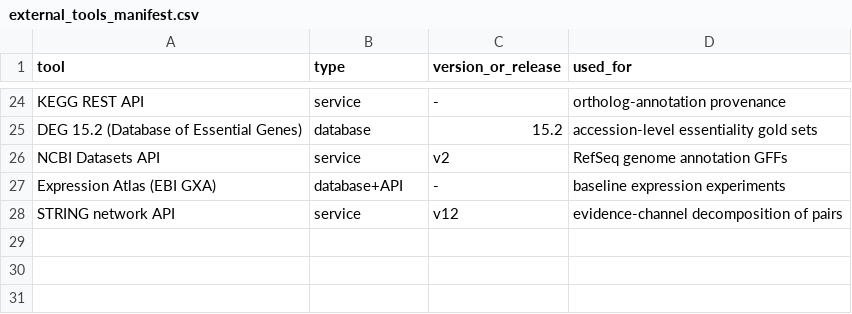
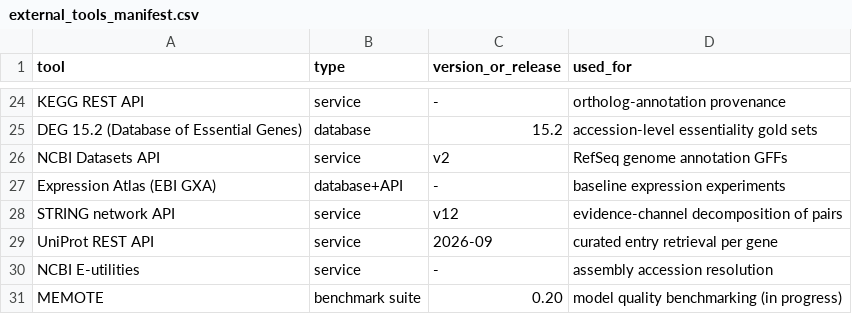
Before and after one commit to uditakankananonononono/mega27-05-yeast-metabolic-twin, a CSV file: results/external_tools_manifest.csv, drawn as a sheet; only a part is shown, gaps mark what is left out; the diff names each change by its address in the sheet, - before the commit and + after, or states it on an @@ line.

```diff
--- a/results/external_tools_manifest.csv
+++ b/results/external_tools_manifest.csv
+row 29: UniProt REST API | service | 2026-09 | curated entry retrieval per gene
+row 30: NCBI E-utilities | service | - | assembly accession resolution
+row 31: MEMOTE | benchmark suite | 0.20 | model quality benchmarking (in progress)
```
Also changed, not shown: results/dataset_manifest.csv, 7 other files.
